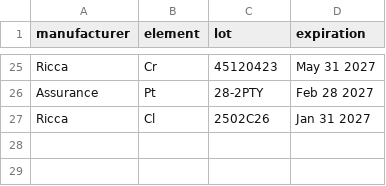
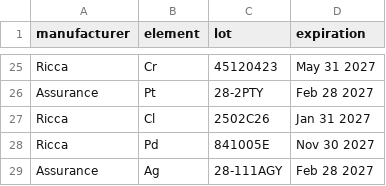
Before and after one commit to cvrl10/request_template, a CSV file: dist/lot.csv, drawn as a sheet; only a part is shown, gaps mark what is left out; the diff names each change by its address in the sheet, - before the commit and + after, or states it on an @@ line.

```diff
--- a/dist/lot.csv
+++ b/dist/lot.csv
+row 28: Ricca | Pd | 841005E | Nov 30 2027
+row 29: Assurance | Ag | 28-111AGY | Feb 28 2027
```
Also changed, not shown: 26 other files.
